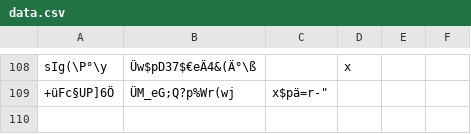
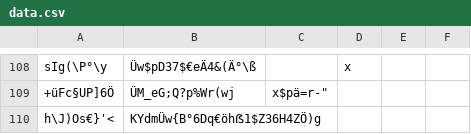
Before and after one commit to SvenLucke/slucke.com, a CSV file: filmlist/data.csv, drawn as a sheet; only a part is shown, gaps mark what is left out; the diff names each change by its address in the sheet, - before the commit and + after, or states it on an @@ line.

Commit message:
new entry

```diff
--- a/filmlist/data.csv
+++ b/filmlist/data.csv
+row 110: h\J)Os€}'< | KYdmÜw{B°6Dq€öhẞ1$Z36H4ZÖ)g
```
